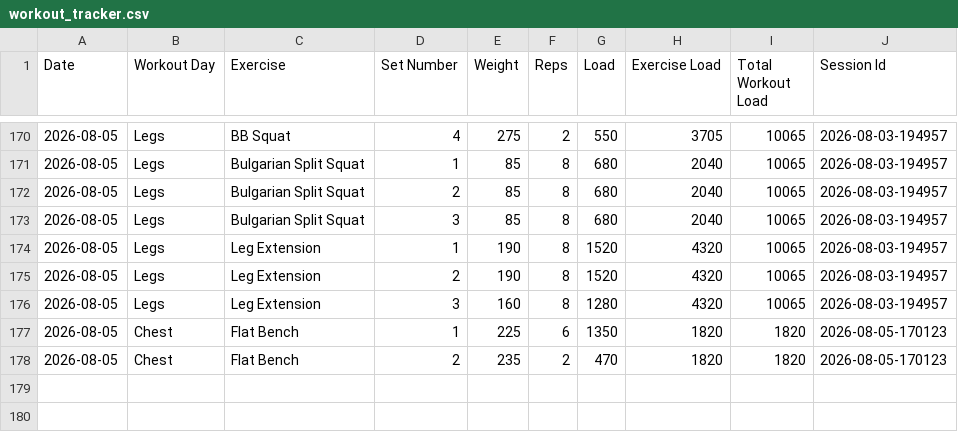
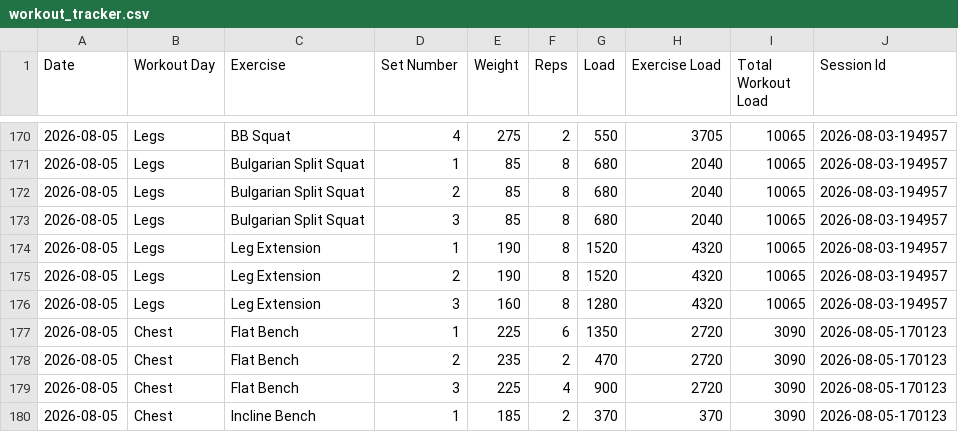
Before and after one commit to auckiefenstermacher19-cmd/Workout-Tracker-v2, a CSV file: workout_tracker.csv, drawn as a sheet; only a part is shown, gaps mark what is left out.

Commit message:
Autosave Chest — 2026-08-05

```diff
--- a/workout_tracker.csv
+++ b/workout_tracker.csv
@@ -176,3 +176,5 @@ Date,Workout Day,Exercise,Set Number,Weight,Reps,Load,Exercise Load,Total Workou
 2026-08-05,Legs,Leg Extension,3,160,8,1280,4320,10065,2026-08-03-194957
-2026-08-05,Chest,Flat Bench,1,225,6,1350,1820,1820,2026-08-05-170123
-2026-08-05,Chest,Flat Bench,2,235,2,470,1820,1820,2026-08-05-170123
+2026-08-05,Chest,Flat Bench,1,225,6,1350,2720,3090,2026-08-05-170123
+2026-08-05,Chest,Flat Bench,2,235,2,470,2720,3090,2026-08-05-170123
+2026-08-05,Chest,Flat Bench,3,225,4,900,2720,3090,2026-08-05-170123
+2026-08-05,Chest,Incline Bench,1,185,2,370,370,3090,2026-08-05-170123
```
